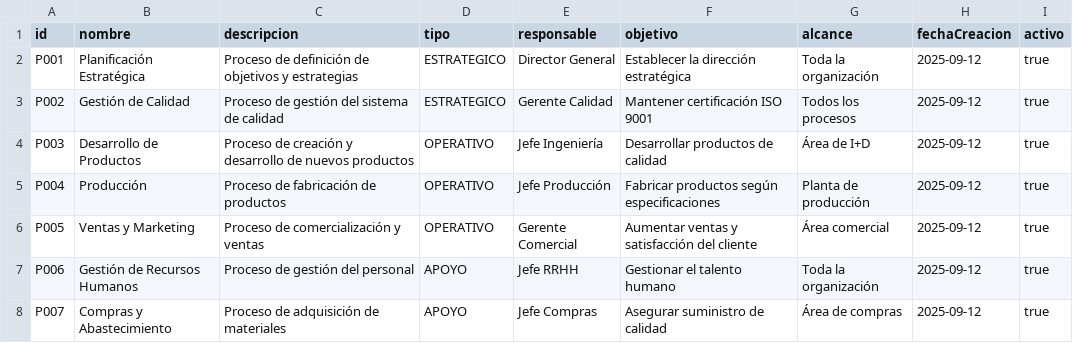
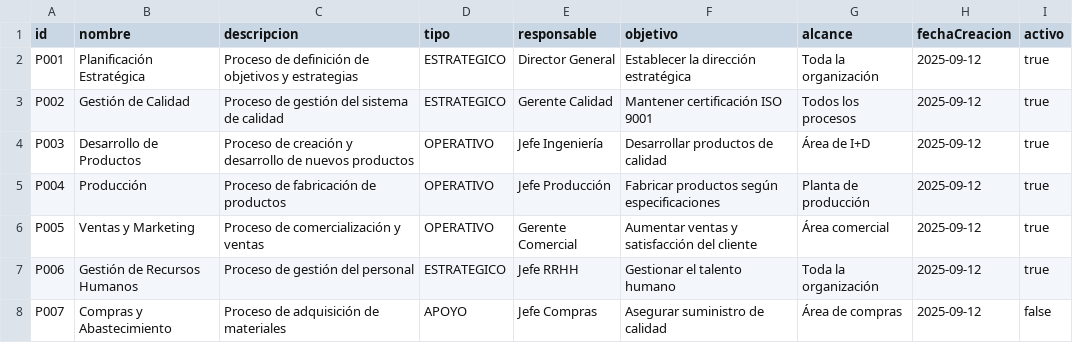
Before and after one commit to facumdito/Proyectos-facultad, a CSV file: resources/data/procesos.csv, drawn as a sheet.

```diff
--- a/resources/data/procesos.csv
+++ b/resources/data/procesos.csv
@@ -6,3 +6,3 @@ P004,Producción,"Proceso de fabricación de productos",OPERATIVO,Jefe Producci
 P005,Ventas y Marketing,"Proceso de comercialización y ventas",OPERATIVO,Gerente Comercial,"Aumentar ventas y satisfacción del cliente","Área comercial",2025-09-12,true
-P006,Gestión de Recursos Humanos,"Proceso de gestión del personal",APOYO,Jefe RRHH,"Gestionar el talento humano","Toda la organización",2025-09-12,true
-P007,Compras y Abastecimiento,"Proceso de adquisición de materiales",APOYO,Jefe Compras,"Asegurar suministro de calidad","Área de compras",2025-09-12,true
+P006,Gestión de Recursos Humanos,"Proceso de gestión del personal",ESTRATEGICO,Jefe RRHH,"Gestionar el talento humano","Toda la organización",2025-09-12,true
+P007,Compras y Abastecimiento,"Proceso de adquisición de materiales",APOYO,Jefe Compras,"Asegurar suministro de calidad","Área de compras",2025-09-12,false
```
Also changed, not shown: resources/data/no_conformidades.csv, 2 other files.
